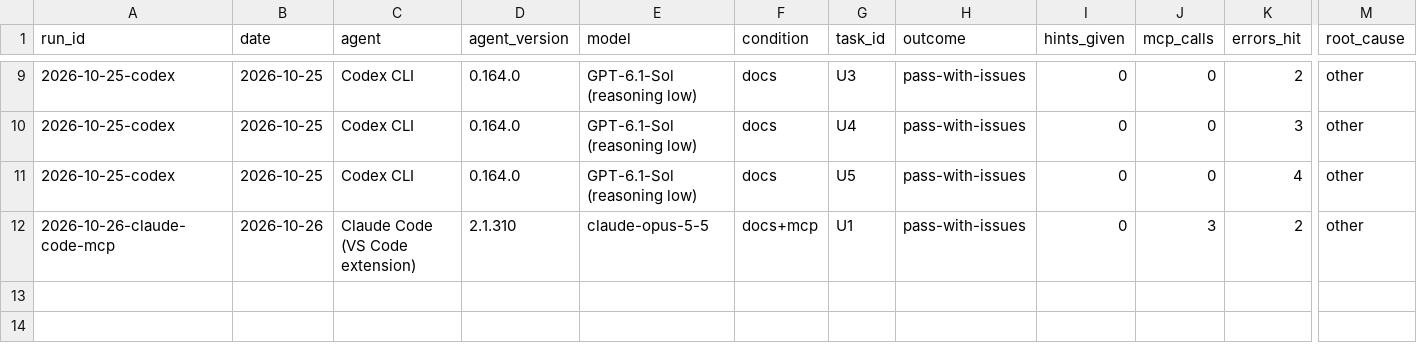
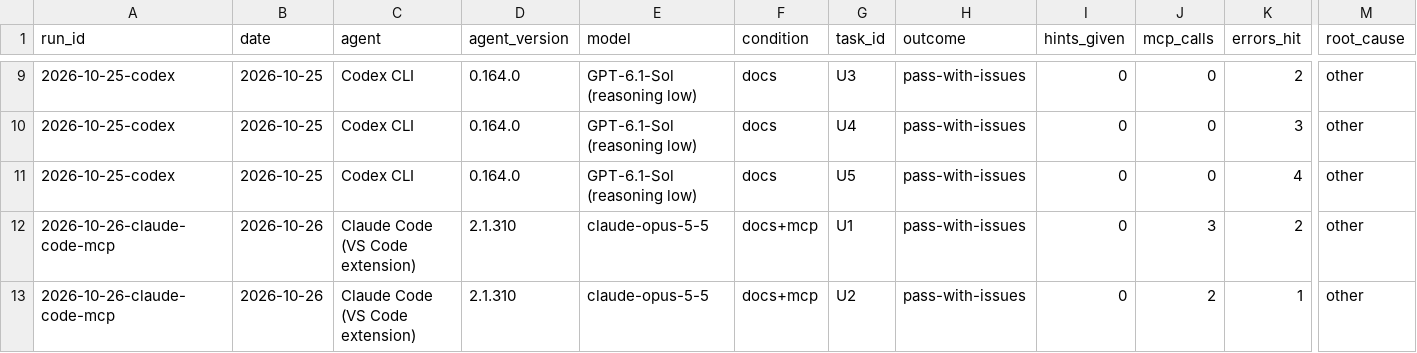
Before and after one commit to southpaw199/agent-ready-nvidia, a CSV file: reviews/agent-task-review/run-log.csv, drawn as a sheet; only a part is shown, gaps mark what is left out; rows hold the shown columns only; the diff names each change by its address in the sheet, - before the commit and + after, or states it on an @@ line.

```diff
--- a/reviews/agent-task-review/run-log.csv
+++ b/reviews/agent-task-review/run-log.csv
+row 13: 2026-10-26-claude-code-mcp | 2026-10-26 | Claude Code (VS Code extension) | 2.1.310 | claude-opus-5-5 | docs+mcp | U2 | pass-with-issues | 0 | 2 | 1 | other
```
Also changed, not shown: 6 other files.
